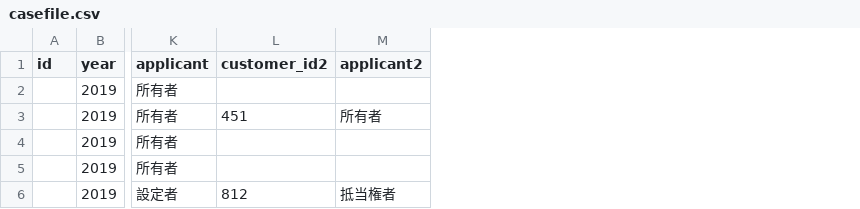
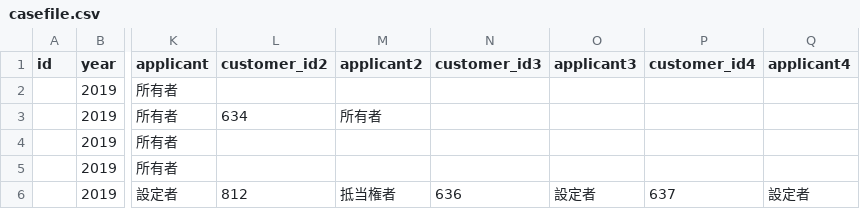
Before and after one commit to ailtmy/mitsuwamanager, a CSV file: casefile.csv, drawn as a sheet; only a part is shown, gaps mark what is left out; the diff names each change by its address in the sheet, - before the commit and + after, or states it on an @@ line.

Commit message:
project_customer refe

```diff
--- a/casefile.csv
+++ b/casefile.csv
+column N (customer_id3), row 6: 636
+column O (applicant3), row 6: 設定者
+column P (customer_id4), row 6: 637
+column Q (applicant4), row 6: 設定者
-L3 (customer_id2): 451
+L3 (customer_id2): 634
```
Also changed, not shown: 45 other files.
